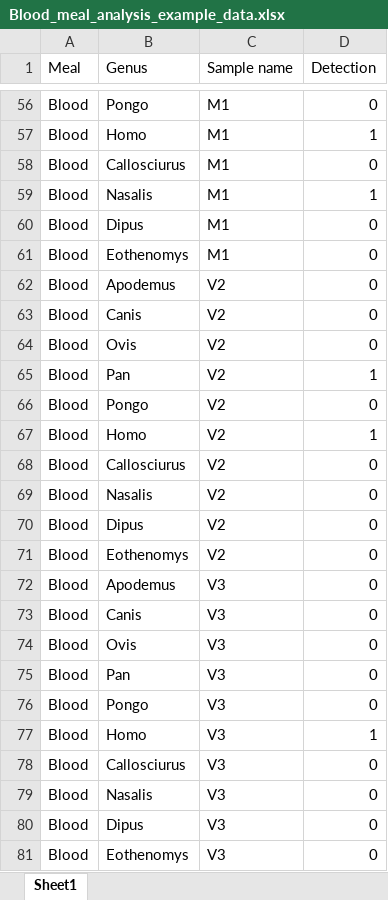
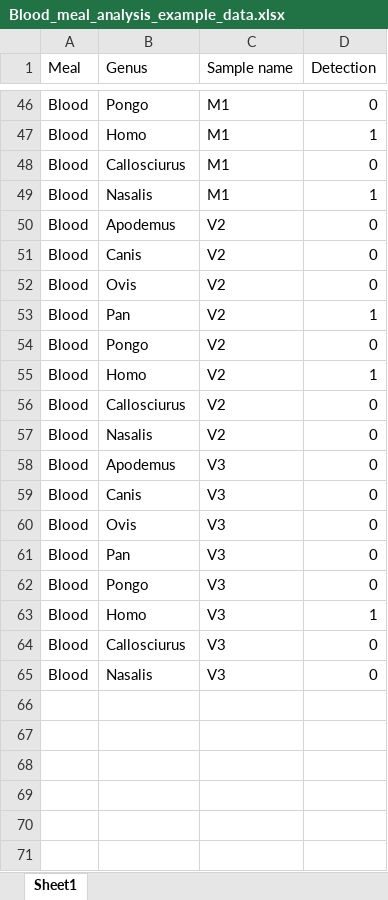
Before and after one commit to IDEELResearch/DRCAedesSeq, an Excel workbook: Blood_meal_analysis_example_data.xlsx, sheet Sheet1, drawn as a sheet; only a part is shown, gaps mark what is left out; values as stored, in another font and other column widths than the file's, no borders; the diff covers the shown part only; the diff names each change by its address in the sheet, - before the commit and + after, or states it on an @@ line.

```diff
--- a/Blood_meal_analysis_example_data.xlsx (sheet Sheet1)
+++ b/Blood_meal_analysis_example_data.xlsx (sheet Sheet1)
-row 60: Blood | Dipus | M1 | 0
-row 61: Blood | Eothenomys | M1 | 0
-row 70: Blood | Dipus | V2 | 0
-row 71: Blood | Eothenomys | V2 | 0
-row 80: Blood | Dipus | V3 | 0
-row 81: Blood | Eothenomys | V3 | 0
```
Also changed, not shown: 10 removed rows elsewhere in this sheet.
